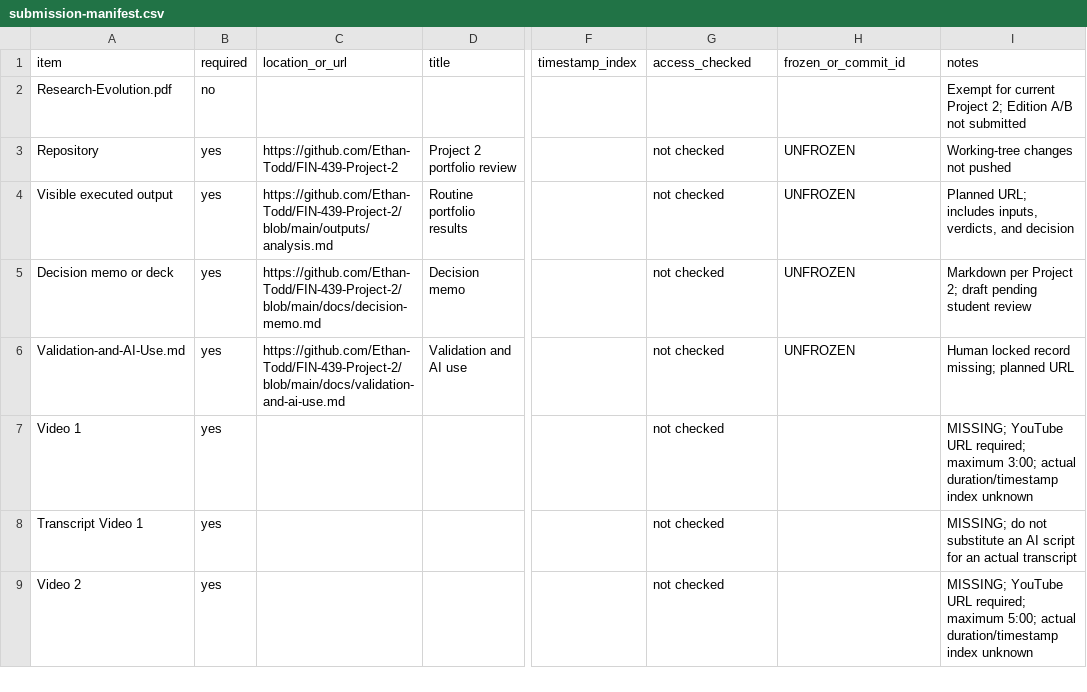
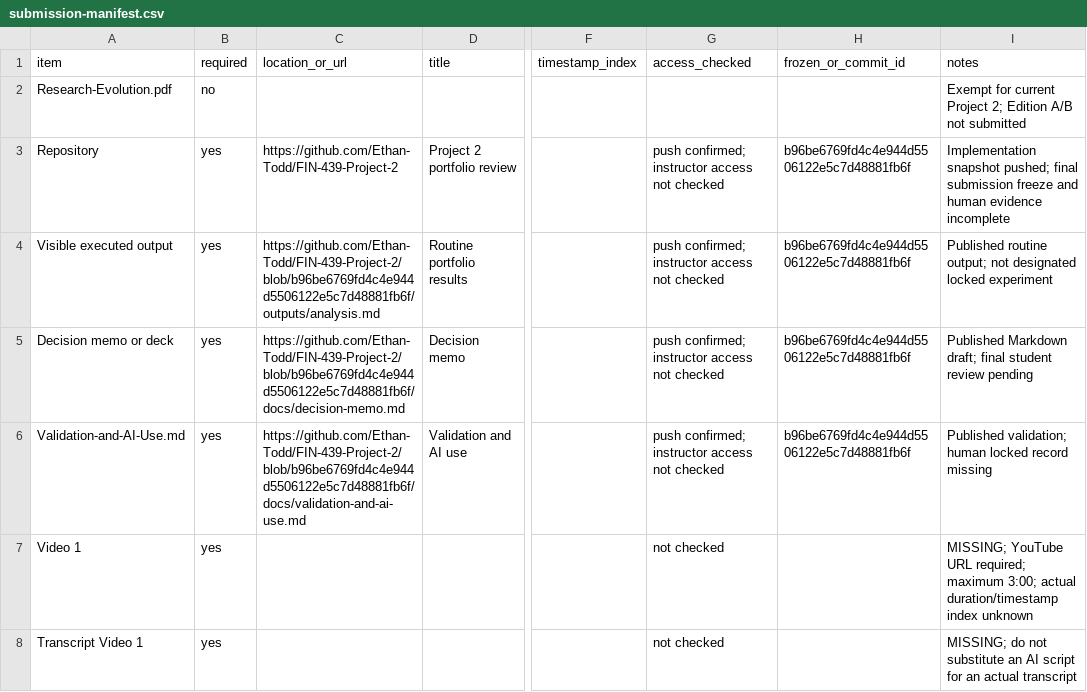
Before and after one commit to Ethan-Todd/FIN-439-Project-2, a CSV file: submission-manifest.csv, drawn as a sheet; only a part is shown, gaps mark what is left out; the shorter side is filled out with more unchanged rows; the diff names each change by its address in the sheet, - before the commit and + after, or states it on an @@ line.

Commit message:
Record published snapshot and outstanding submission evidence

```diff
--- a/submission-manifest.csv
+++ b/submission-manifest.csv
-G3:G6 (access_checked): not checked
+G3:G6 (access_checked): push confirmed; instructor access not checked
-H3:H6 (frozen_or_commit_id): UNFROZEN
+H3:H6 (frozen_or_commit_id): b96be6769fd4c4e944d5506122e5c7d48881fb6f
-I3 (notes): Working-tree changes not pushed
+I3 (notes): Implementation snapshot pushed; final submission freeze and human evidence incomplete
-C4 (location_or_url): https://github.com/Ethan-Todd/FIN-439-Project-2/blob/main/outputs/analysis.md
+C4 (location_or_url): https://github.com/Ethan-Todd/FIN-439-Project-2/blob/b96be6769fd4c4e944d5506122e5c7d48881fb6f/outputs/analysis.md
-I4 (notes): Planned URL; includes inputs, verdicts, and decision
+I4 (notes): Published routine output; not designated locked experiment
-C5 (location_or_url): https://github.com/Ethan-Todd/FIN-439-Project-2/blob/main/docs/decision-memo.md
+C5 (location_or_url): https://github.com/Ethan-Todd/FIN-439-Project-2/blob/b96be6769fd4c4e944d5506122e5c7d48881fb6f/docs/decision-memo.md
-I5 (notes): Markdown per Project 2; draft pending student review
+I5 (notes): Published Markdown draft; final student review pending
-C6 (location_or_url): https://github.com/Ethan-Todd/FIN-439-Project-2/blob/main/docs/validation-and-ai-use.md
+C6 (location_or_url): https://github.com/Ethan-Todd/FIN-439-Project-2/blob/b96be6769fd4c4e944d5506122e5c7d48881fb6f/docs/validation-and-ai-use.md
-I6 (notes): Human locked record missing; planned URL
+I6 (notes): Published validation; human locked record missing
```
Also changed, not shown: 1 other file.
